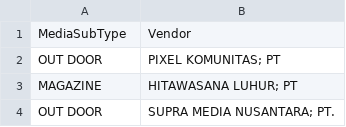
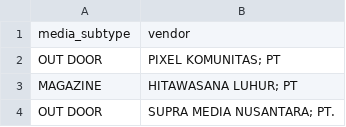
Before and after one commit to dyahrositadinasari/mediaplan, a CSV file: vendor_list.csv, drawn as a sheet; only a part is shown; removed rows and columns are numbered as before the commit, all else as after; the diff names each change by its address in the sheet, - before the commit and + after, or states it on an @@ line.

Commit message:
Update vendor_list.csv

```diff
--- a/vendor_list.csv
+++ b/vendor_list.csv
-row 1: MediaSubType | Vendor
+row 1: media_subtype | vendor
```
